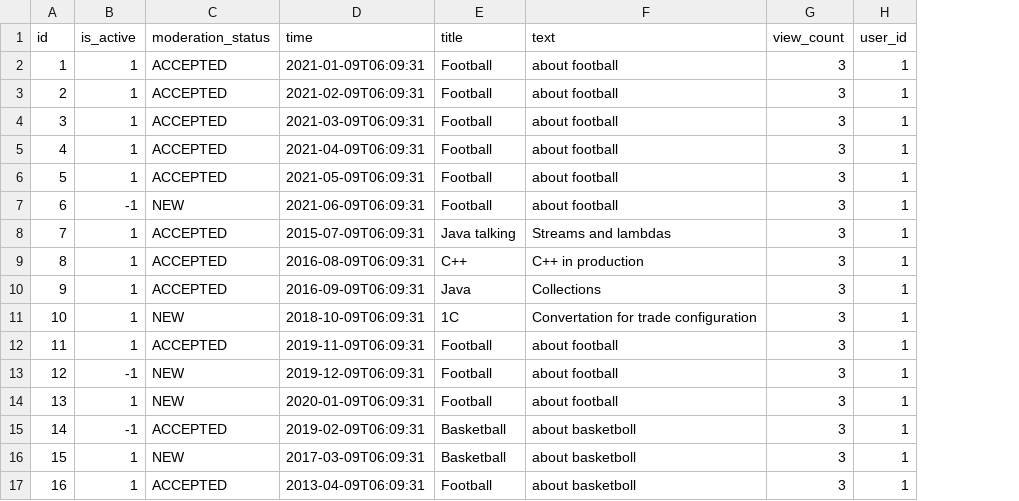
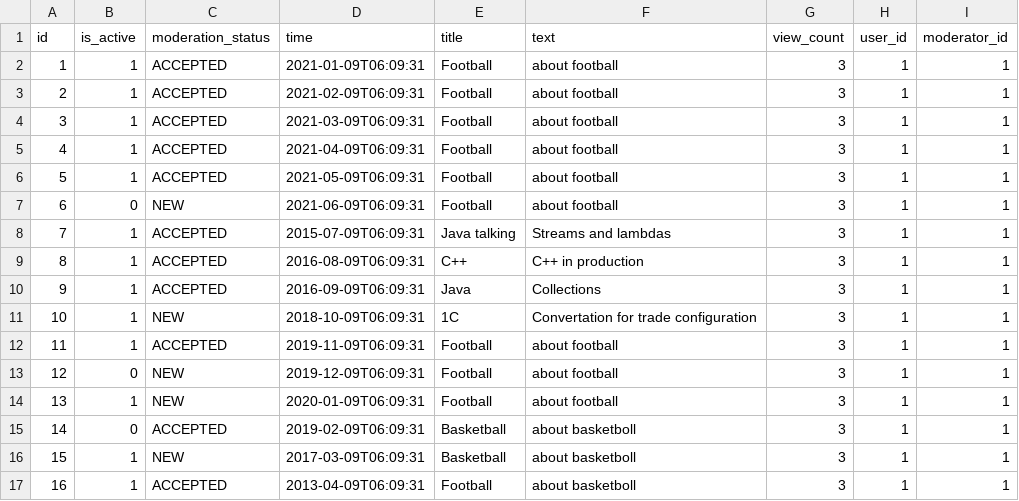
Before and after one commit to hava36/BlogApp, a CSV file: src/main/resources/config/liquibase/fake-data/post.csv, drawn as a sheet; the diff names each change by its address in the sheet, - before the commit and + after, or states it on an @@ line.

```diff
--- a/src/main/resources/config/liquibase/fake-data/post.csv
+++ b/src/main/resources/config/liquibase/fake-data/post.csv
+column I (moderator_id), rows 2-17: all 1
-B7 (is_active): -1
+B7 (is_active): 0
-B13 (is_active): -1
+B13 (is_active): 0
-B15 (is_active): -1
+B15 (is_active): 0
```
Also changed, not shown: 31 other files.
